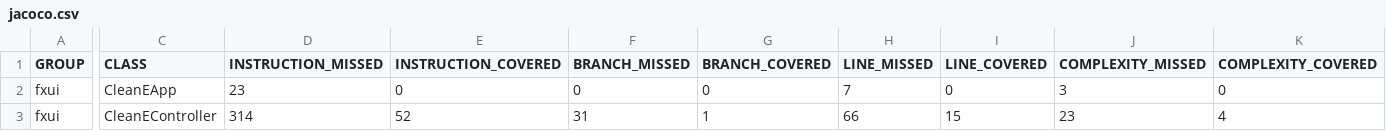
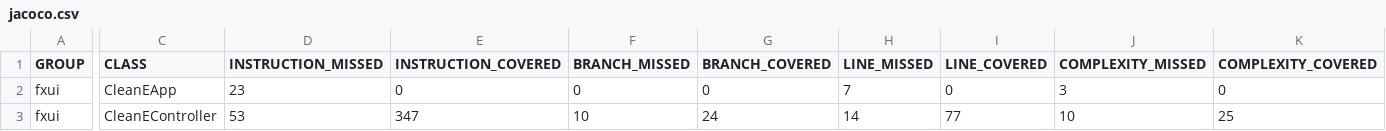
Before and after one commit to bcfogale/IT1901-Project, a CSV file: gr2244/fxui/target/site/jacoco/jacoco.csv, drawn as a sheet; only a part is shown, gaps mark what is left out; the diff covers the shown part only; the diff names each change by its address in the sheet, - before the commit and + after, or states it on an @@ line.

```diff
--- a/gr2244/fxui/target/site/jacoco/jacoco.csv
+++ b/gr2244/fxui/target/site/jacoco/jacoco.csv
-D3 (INSTRUCTION_MISSED): 314
+D3 (INSTRUCTION_MISSED): 53
-E3 (INSTRUCTION_COVERED): 52
+E3 (INSTRUCTION_COVERED): 347
-F3 (BRANCH_MISSED): 31
+F3 (BRANCH_MISSED): 10
-G3 (BRANCH_COVERED): 1
+G3 (BRANCH_COVERED): 24
-H3 (LINE_MISSED): 66
+H3 (LINE_MISSED): 14
-I3 (LINE_COVERED): 15
+I3 (LINE_COVERED): 77
-J3 (COMPLEXITY_MISSED): 23
+J3 (COMPLEXITY_MISSED): 10
-K3 (COMPLEXITY_COVERED): 4
+K3 (COMPLEXITY_COVERED): 25
```
Also changed, not shown: 2 edited cells elsewhere in this file, gr2244/core/target/site/jacoco/jacoco.csv, 40 other files.
